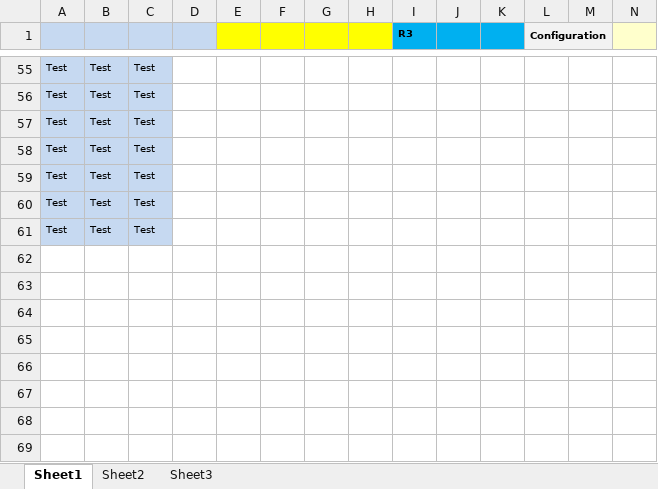
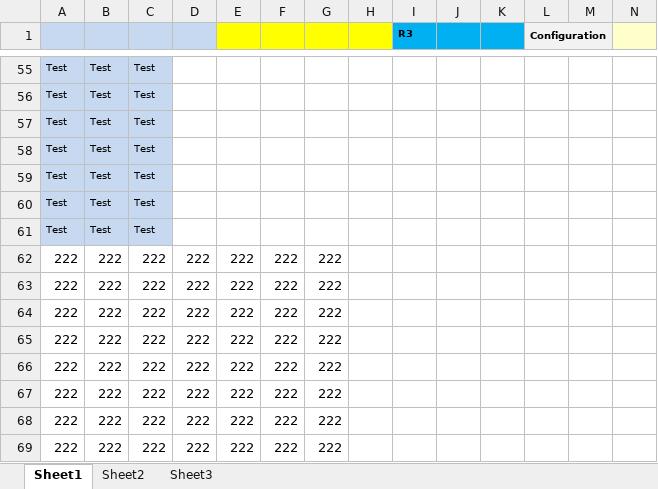
Before and after one commit to jiswinde/TestRepository2, an Excel workbook: BusinessRulesExcelMockup.xlsx, sheet Sheet1, drawn as a sheet; only a part is shown, gaps mark what is left out; values as stored, in another font and other column widths than the file's, no borders; conditional formats not drawn; rows hold the shown columns only; the diff names each change by its address in the sheet, - before the commit and + after, or states it on an @@ line.

Commit message:
222 Additions

```diff
--- a/BusinessRulesExcelMockup.xlsx (sheet Sheet1)
+++ b/BusinessRulesExcelMockup.xlsx (sheet Sheet1)
+row 62: 222 | 222 | 222 | 222 | 222 | 222 | 222
+row 63: 222 | 222 | 222 | 222 | 222 | 222 | 222
+row 64: 222 | 222 | 222 | 222 | 222 | 222 | 222
+row 65: 222 | 222 | 222 | 222 | 222 | 222 | 222
+row 66: 222 | 222 | 222 | 222 | 222 | 222 | 222
+row 67: 222 | 222 | 222 | 222 | 222 | 222 | 222
+row 68: 222 | 222 | 222 | 222 | 222 | 222 | 222
+row 69: 222 | 222 | 222 | 222 | 222 | 222 | 222
```
